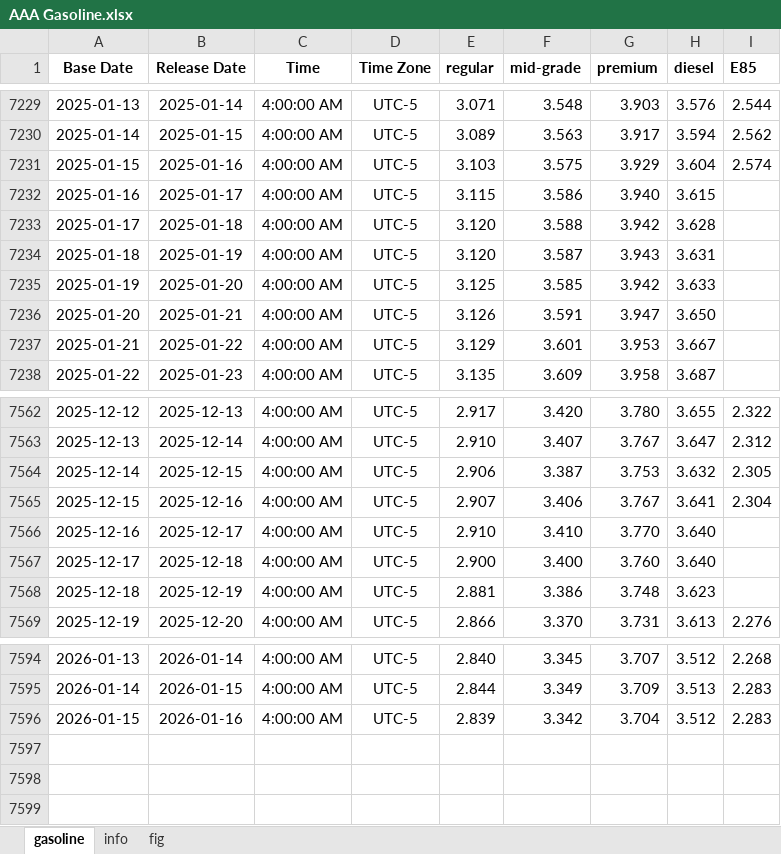
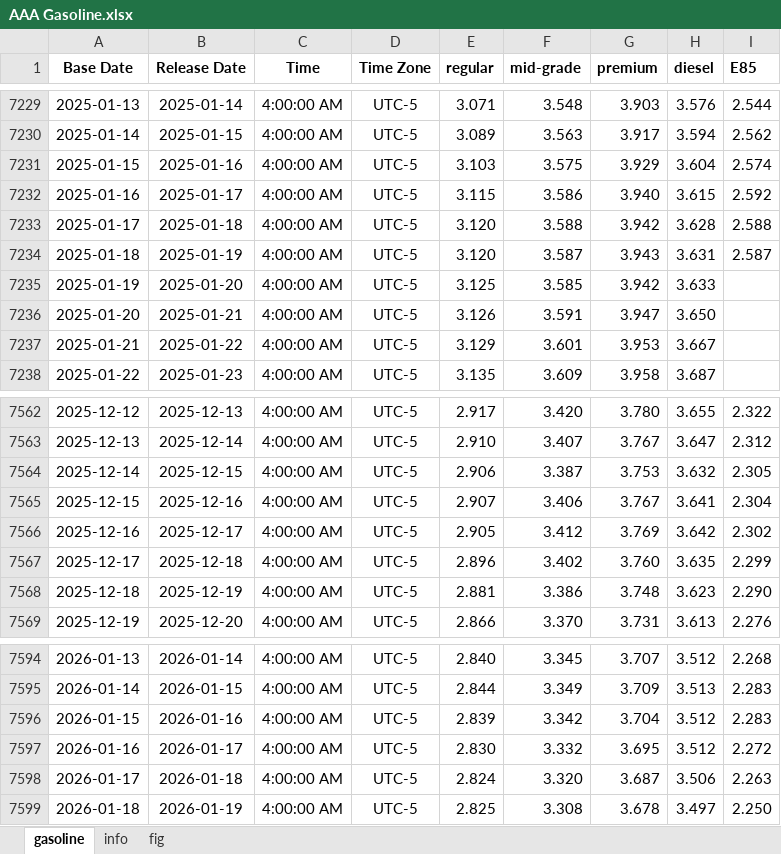
Before and after one commit to Tommylee1013/AlternativeData, an Excel workbook: data/commodity/AAA Gasoline.xlsx, sheet gasoline, drawn as a sheet; only a part is shown, gaps mark what is left out; values as stored, in another font and other column widths than the file's, no borders; the diff names each change by its address in the sheet, - before the commit and + after, or states it on an @@ line.

Commit message:
Data Update (2026-01-19)

```diff
--- a/data/commodity/AAA Gasoline.xlsx (sheet gasoline)
+++ b/data/commodity/AAA Gasoline.xlsx (sheet gasoline)
-I7232 (E85): (empty)
+I7232 (E85): 2.592
-I7233 (E85): (empty)
+I7233 (E85): 2.588
-I7234 (E85): (empty)
+I7234 (E85): 2.587
-E7566 (regular): 2.910
+E7566 (regular): 2.905
-F7566 (mid-grade): 3.410
+F7566 (mid-grade): 3.412
-G7566 (premium): 3.770
+G7566 (premium): 3.769
-H7566 (diesel): 3.640
+H7566 (diesel): 3.642
-I7566 (E85): (empty)
+I7566 (E85): 2.302
-E7567 (regular): 2.900
+E7567 (regular): 2.896
-F7567 (mid-grade): 3.400
+F7567 (mid-grade): 3.402
-H7567 (diesel): 3.640
+H7567 (diesel): 3.635
-I7567 (E85): (empty)
+I7567 (E85): 2.299
-I7568 (E85): (empty)
+I7568 (E85): 2.290
+row 7597: 2026-01-16 | 2026-01-17 | 4:00:00 AM | UTC-5 | 2.830 | 3.332 | 3.695 | 3.512 | 2.272
+row 7598: 2026-01-17 | 2026-01-18 | 4:00:00 AM | UTC-5 | 2.824 | 3.320 | 3.687 | 3.506 | 2.263
+row 7599: 2026-01-18 | 2026-01-19 | 4:00:00 AM | UTC-5 | 2.825 | 3.308 | 3.678 | 3.497 | 2.250
```
Also changed, not shown: charts or pictures, data/freight/china containerized freight index.xlsx.
